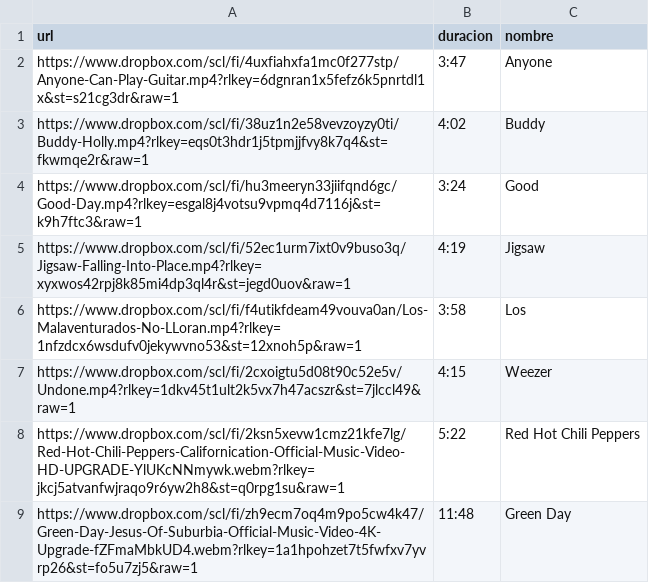
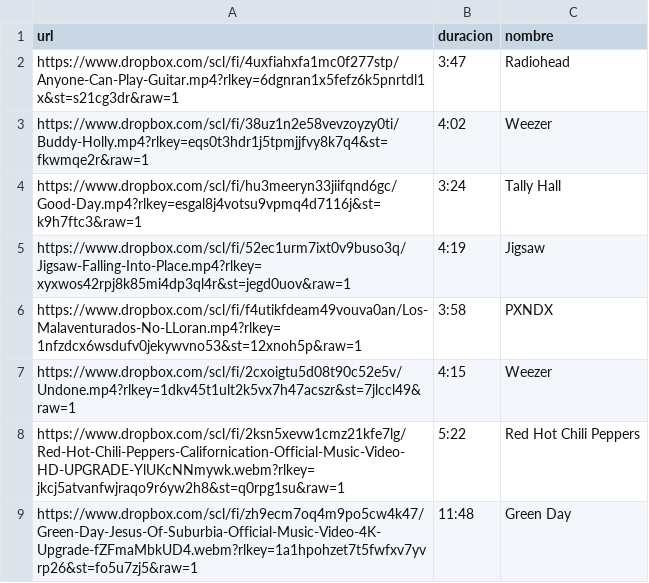
Before and after one commit to Yuzarzit/UndoneTV-2, a CSV file: undone-tv-v2/contenido/musicales_normales.csv, drawn as a sheet; only a part is shown; the diff covers the shown part only.

```diff
--- a/undone-tv-v2/contenido/musicales_normales.csv
+++ b/undone-tv-v2/contenido/musicales_normales.csv
@@ -2,6 +2,6 @@ url,duracion,nombre
-https://www.dropbox.com/scl/fi/4uxfiahxfa1mc0f277stp/Anyone-Can-Play-Guitar.mp4?rlkey=6dgnran1x5fefz6k5pnrtdl1x&st=s21cg3dr&raw=1,3:47,Anyone
-https://www.dropbox.com/scl/fi/38uz1n2e58vevzoyzy0ti/Buddy-Holly.mp4?rlkey=eqs0t3hdr1j5tpmjjfvy8k7q4&st=fkwmqe2r&raw=1,4:02,Buddy
-https://www.dropbox.com/scl/fi/hu3meeryn33jiifqnd6gc/Good-Day.mp4?rlkey=esgal8j4votsu9vpmq4d7116j&st=k9h7ftc3&raw=1,3:24,Good
+https://www.dropbox.com/scl/fi/4uxfiahxfa1mc0f277stp/Anyone-Can-Play-Guitar.mp4?rlkey=6dgnran1x5fefz6k5pnrtdl1x&st=s21cg3dr&raw=1,3:47,Radiohead
+https://www.dropbox.com/scl/fi/38uz1n2e58vevzoyzy0ti/Buddy-Holly.mp4?rlkey=eqs0t3hdr1j5tpmjjfvy8k7q4&st=fkwmqe2r&raw=1,4:02,Weezer
+https://www.dropbox.com/scl/fi/hu3meeryn33jiifqnd6gc/Good-Day.mp4?rlkey=esgal8j4votsu9vpmq4d7116j&st=k9h7ftc3&raw=1,3:24,Tally Hall
 https://www.dropbox.com/scl/fi/52ec1urm7ixt0v9buso3q/Jigsaw-Falling-Into-Place.mp4?rlkey=xyxwos42rpj8k85mi4dp3ql4r&st=jegd0uov&raw=1,4:19,Jigsaw
-https://www.dropbox.com/scl/fi/f4utikfdeam49vouva0an/Los-Malaventurados-No-LLoran.mp4?rlkey=1nfzdcx6wsdufv0jekywvno53&st=12xnoh5p&raw=1,3:58,Los
+https://www.dropbox.com/scl/fi/f4utikfdeam49vouva0an/Los-Malaventurados-No-LLoran.mp4?rlkey=1nfzdcx6wsdufv0jekywvno53&st=12xnoh5p&raw=1,3:58,PXNDX
 https://www.dropbox.com/scl/fi/2cxoigtu5d08t90c52e5v/Undone.mp4?rlkey=1dkv45t1ult2k5vx7h47acszr&st=7jlccl49&raw=1,4:15,Weezer
```
Also changed, not shown: 10 edited cells elsewhere in this file.
